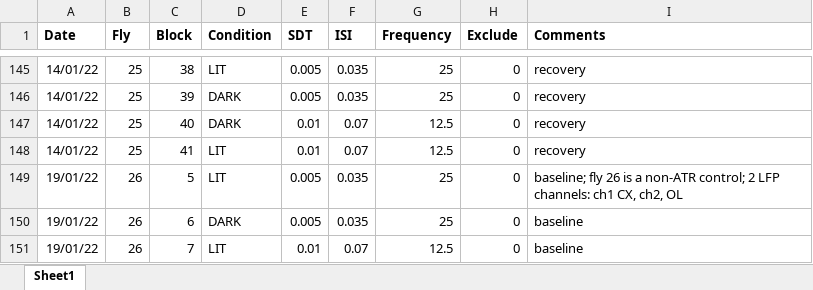
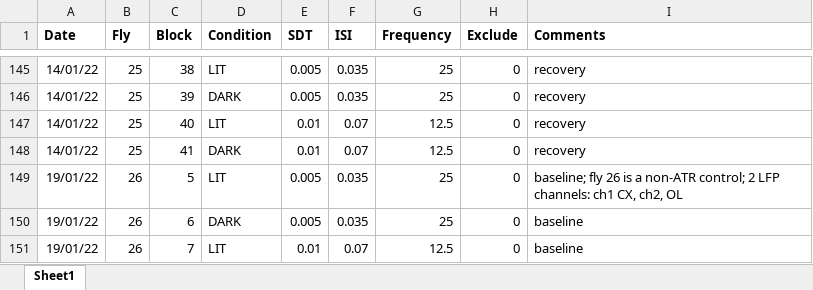
Before and after one commit to dinisov/seq_eff_erp, an Excel workbook: fly_record.xlsx, sheet Sheet1, drawn as a sheet; only a part is shown, gaps mark what is left out; values as stored, in another font and other column widths than the file's, no borders; the diff names each change by its address in the sheet, - before the commit and + after, or states it on an @@ line.

```diff
--- a/fly_record.xlsx (sheet Sheet1)
+++ b/fly_record.xlsx (sheet Sheet1)
-D147 (Condition): DARK
+D147 (Condition): LIT
-D148 (Condition): LIT
+D148 (Condition): DARK
```
Also changed, not shown: 3 other files.
